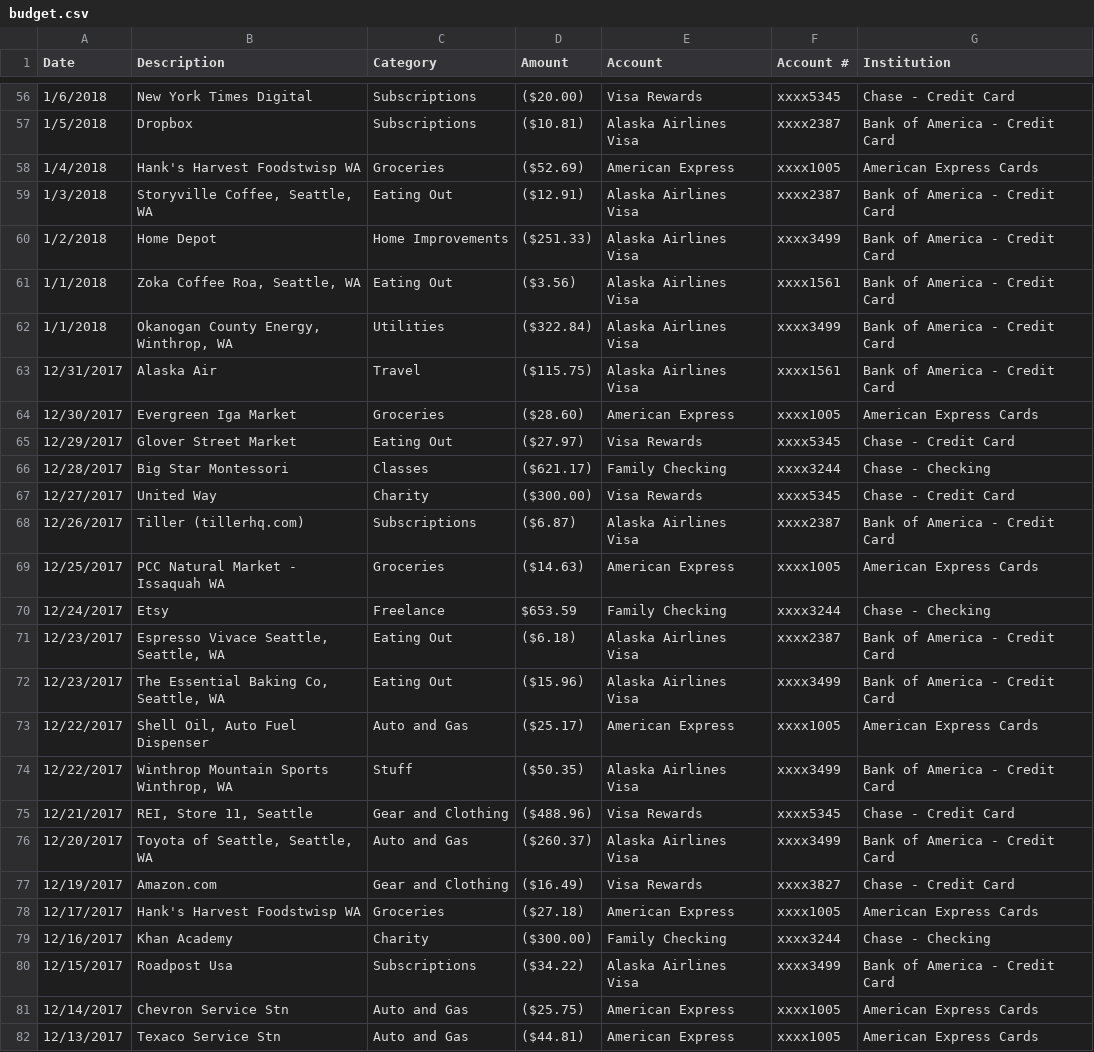
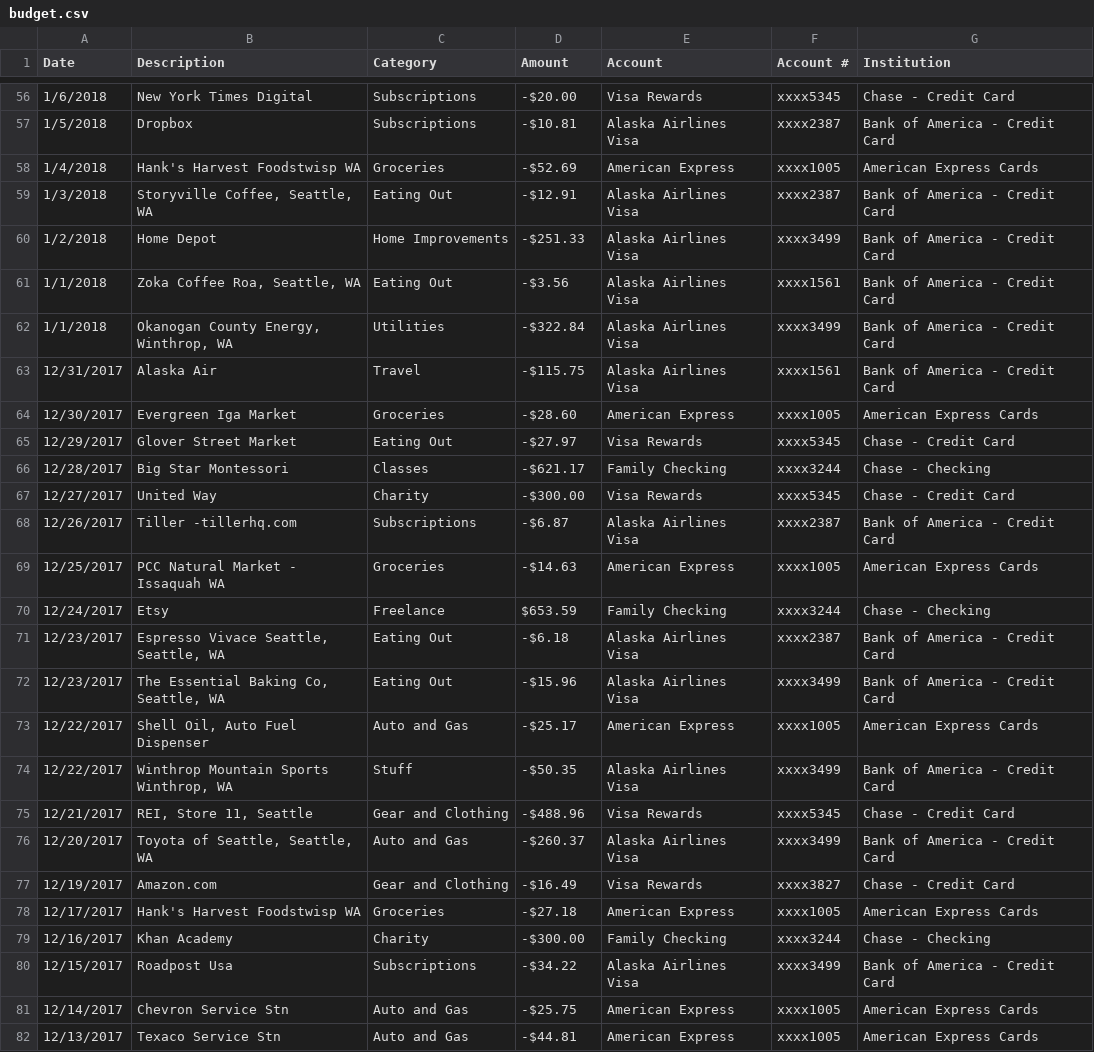
Before and after one commit to kamsden16/Hello-World, a CSV file: budget.csv, drawn as a sheet; only a part is shown, gaps mark what is left out; the diff covers the shown part only.

```diff
--- a/budget.csv
+++ b/budget.csv
@@ -56,27 +56,27 @@
-1/6/2018,New York Times Digital,Subscriptions,($20.00),Visa Rewards,xxxx5345,Chase - Credit Card
-1/5/2018,Dropbox,Subscriptions,($10.81),Alaska Airlines Visa,xxxx2387,Bank of America - Credit Card
-1/4/2018,Hank's Harvest Foodstwisp WA,Groceries,($52.69),American Express,xxxx1005,American Express Cards
-1/3/2018,"Storyville Coffee, Seattle, WA",Eating Out,($12.91),Alaska Airlines Visa,xxxx2387,Bank of America - Credit Card
-1/2/2018,Home Depot,Home Improvements,($251.33),Alaska Airlines Visa,xxxx3499,Bank of America - Credit Card
-1/1/2018,"Zoka Coffee Roa, Seattle, WA",Eating Out,($3.56),Alaska Airlines Visa,xxxx1561,Bank of America - Credit Card
-1/1/2018,"Okanogan County Energy, Winthrop, WA",Utilities,($322.84),Alaska Airlines Visa,xxxx3499,Bank of America - Credit Card
-12/31/2017,Alaska Air,Travel,($115.75),Alaska Airlines Visa,xxxx1561,Bank of America - Credit Card
-12/30/2017,Evergreen Iga Market,Groceries,($28.60),American Express,xxxx1005,American Express Cards
-12/29/2017,Glover Street Market,Eating Out,($27.97),Visa Rewards,xxxx5345,Chase - Credit Card
-12/28/2017,Big Star Montessori,Classes,($621.17),Family Checking,xxxx3244,Chase - Checking
-12/27/2017,United Way,Charity,($300.00),Visa Rewards,xxxx5345,Chase - Credit Card
-12/26/2017,Tiller (tillerhq.com),Subscriptions,($6.87),Alaska Airlines Visa,xxxx2387,Bank of America - Credit Card
-12/25/2017,PCC Natural Market - Issaquah WA,Groceries,($14.63),American Express,xxxx1005,American Express Cards
+1/6/2018,New York Times Digital,Subscriptions,-$20.00,Visa Rewards,xxxx5345,Chase - Credit Card
+1/5/2018,Dropbox,Subscriptions,-$10.81,Alaska Airlines Visa,xxxx2387,Bank of America - Credit Card
+1/4/2018,Hank's Harvest Foodstwisp WA,Groceries,-$52.69,American Express,xxxx1005,American Express Cards
+1/3/2018,"Storyville Coffee, Seattle, WA",Eating Out,-$12.91,Alaska Airlines Visa,xxxx2387,Bank of America - Credit Card
+1/2/2018,Home Depot,Home Improvements,-$251.33,Alaska Airlines Visa,xxxx3499,Bank of America - Credit Card
+1/1/2018,"Zoka Coffee Roa, Seattle, WA",Eating Out,-$3.56,Alaska Airlines Visa,xxxx1561,Bank of America - Credit Card
+1/1/2018,"Okanogan County Energy, Winthrop, WA",Utilities,-$322.84,Alaska Airlines Visa,xxxx3499,Bank of America - Credit Card
+12/31/2017,Alaska Air,Travel,-$115.75,Alaska Airlines Visa,xxxx1561,Bank of America - Credit Card
+12/30/2017,Evergreen Iga Market,Groceries,-$28.60,American Express,xxxx1005,American Express Cards
+12/29/2017,Glover Street Market,Eating Out,-$27.97,Visa Rewards,xxxx5345,Chase - Credit Card
+12/28/2017,Big Star Montessori,Classes,-$621.17,Family Checking,xxxx3244,Chase - Checking
+12/27/2017,United Way,Charity,-$300.00,Visa Rewards,xxxx5345,Chase - Credit Card
+12/26/2017,Tiller -tillerhq.com,Subscriptions,-$6.87,Alaska Airlines Visa,xxxx2387,Bank of America - Credit Card
+12/25/2017,PCC Natural Market - Issaquah WA,Groceries,-$14.63,American Express,xxxx1005,American Express Cards
 12/24/2017,Etsy,Freelance,$653.59 ,Family Checking,xxxx3244,Chase - Checking
-12/23/2017,"Espresso Vivace Seattle, Seattle, WA",Eating Out,($6.18),Alaska Airlines Visa,xxxx2387,Bank of America - Credit Card
-12/23/2017,"The Essential Baking Co, Seattle, WA",Eating Out,($15.96),Alaska Airlines Visa,xxxx3499,Bank of America - Credit Card
-12/22/2017,"Shell Oil, Auto Fuel Dispenser",Auto and Gas,($25.17),American Express,xxxx1005,American Express Cards
-12/22/2017,"Winthrop Mountain Sports Winthrop, WA",Stuff,($50.35),Alaska Airlines Visa,xxxx3499,Bank of America - Credit Card
-12/21/2017,"REI, Store 11, Seattle",Gear and Clothing,($488.96),Visa Rewards,xxxx5345,Chase - Credit Card
-12/20/2017,"Toyota of Seattle, Seattle, WA",Auto and Gas,($260.37),Alaska Airlines Visa,xxxx3499,Bank of America - Credit Card
-12/19/2017,Amazon.com,Gear and Clothing,($16.49),Visa Rewards,xxxx3827,Chase - Credit Card
-12/17/2017,Hank's Harvest Foodstwisp WA,Groceries,($27.18),American Express,xxxx1005,American Express Cards
-12/16/2017,Khan Academy,Charity,($300.00),Family Checking,xxxx3244,Chase - Checking
-12/15/2017,Roadpost Usa,Subscriptions,($34.22),Alaska Airlines Visa,xxxx3499,Bank of America - Credit Card
-12/14/2017,Chevron Service Stn,Auto and Gas,($25.75),American Express,xxxx1005,American Express Cards
-12/13/2017,Texaco Service Stn,Auto and Gas,($44.81),American Express,xxxx1005,American Express Cards
+12/23/2017,"Espresso Vivace Seattle, Seattle, WA",Eating Out,-$6.18,Alaska Airlines Visa,xxxx2387,Bank of America - Credit Card
+12/23/2017,"The Essential Baking Co, Seattle, WA",Eating Out,-$15.96,Alaska Airlines Visa,xxxx3499,Bank of America - Credit Card
+12/22/2017,"Shell Oil, Auto Fuel Dispenser",Auto and Gas,-$25.17,American Express,xxxx1005,American Express Cards
+12/22/2017,"Winthrop Mountain Sports Winthrop, WA",Stuff,-$50.35,Alaska Airlines Visa,xxxx3499,Bank of America - Credit Card
+12/21/2017,"REI, Store 11, Seattle",Gear and Clothing,-$488.96,Visa Rewards,xxxx5345,Chase - Credit Card
+12/20/2017,"Toyota of Seattle, Seattle, WA",Auto and Gas,-$260.37,Alaska Airlines Visa,xxxx3499,Bank of America - Credit Card
+12/19/2017,Amazon.com,Gear and Clothing,-$16.49,Visa Rewards,xxxx3827,Chase - Credit Card
+12/17/2017,Hank's Harvest Foodstwisp WA,Groceries,-$27.18,American Express,xxxx1005,American Express Cards
+12/16/2017,Khan Academy,Charity,-$300.00,Family Checking,xxxx3244,Chase - Checking
+12/15/2017,Roadpost Usa,Subscriptions,-$34.22,Alaska Airlines Visa,xxxx3499,Bank of America - Credit Card
+12/14/2017,Chevron Service Stn,Auto and Gas,-$25.75,American Express,xxxx1005,American Express Cards
+12/13/2017,Texaco Service Stn,Auto and Gas,-$44.81,American Express,xxxx1005,American Express Cards
```
Also changed, not shown: 72 edited cells elsewhere in this file.
